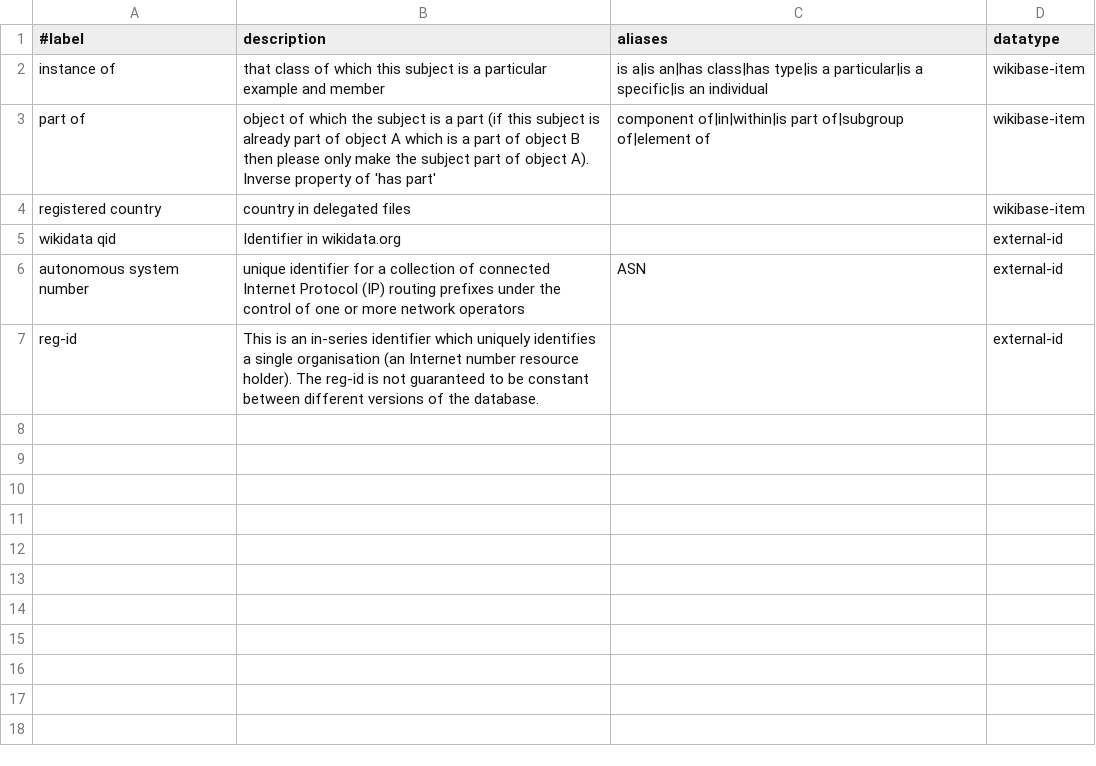
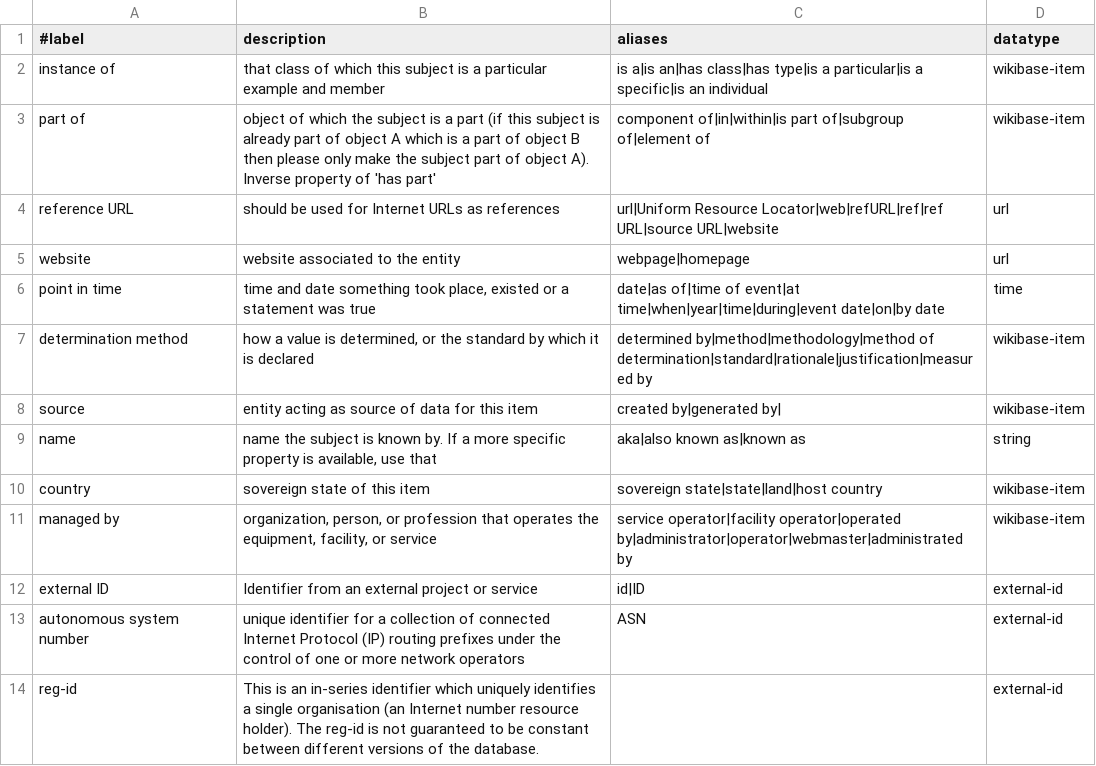
Before and after one commit to InternetHealthReport/internet-yellow-pages, a CSV file: basic/properties.csv, drawn as a sheet; removed rows and columns are numbered as before the commit, all else as after; the diff names each change by its address in the sheet, - before the commit and + after, or states it on an @@ line.

Commit message:
add script for peeringdb organization

```diff
--- a/basic/properties.csv
+++ b/basic/properties.csv
-row 4: registered country | country in delegated files |  | wikibase-item
-row 5: wikidata qid | Identifier in wikidata.org |  | external-id
+row 4: reference URL | should be used for Internet URLs as references | url|Uniform Resource Locator|web|refURL|ref|ref URL|source URL|website | url
+row 5: website | website associated to the entity | webpage|homepage | url
+row 6: point in time | time and date something took place, existed or a statement was true | date|as of|time of event|at time|when|year|time|during|event date|on|by date | time
+row 7: determination method | how a value is determined, or the standard by which it is declared | determined by|method|methodology|method of determination|standard|rationale|justification|measured by | wikibase-item
+row 8: source | entity acting as source of data for this item | created by|generated by| | wikibase-item
+row 9: name | name the subject is known by. If a more specific property is available, use that | aka|also known as|known as | string
+row 10: country | sovereign state of this item | sovereign state|state|land|host country | wikibase-item
+row 11: managed by | organization, person, or profession that operates the equipment, facility, or service | service operator|facility operator|operated by|administrator|operator|webmaster|administrated by | wikibase-item
+row 12: external ID | Identifier from an external project or service | id|ID | external-id
```
Also changed, not shown: basic/items.csv, 3 other files.
